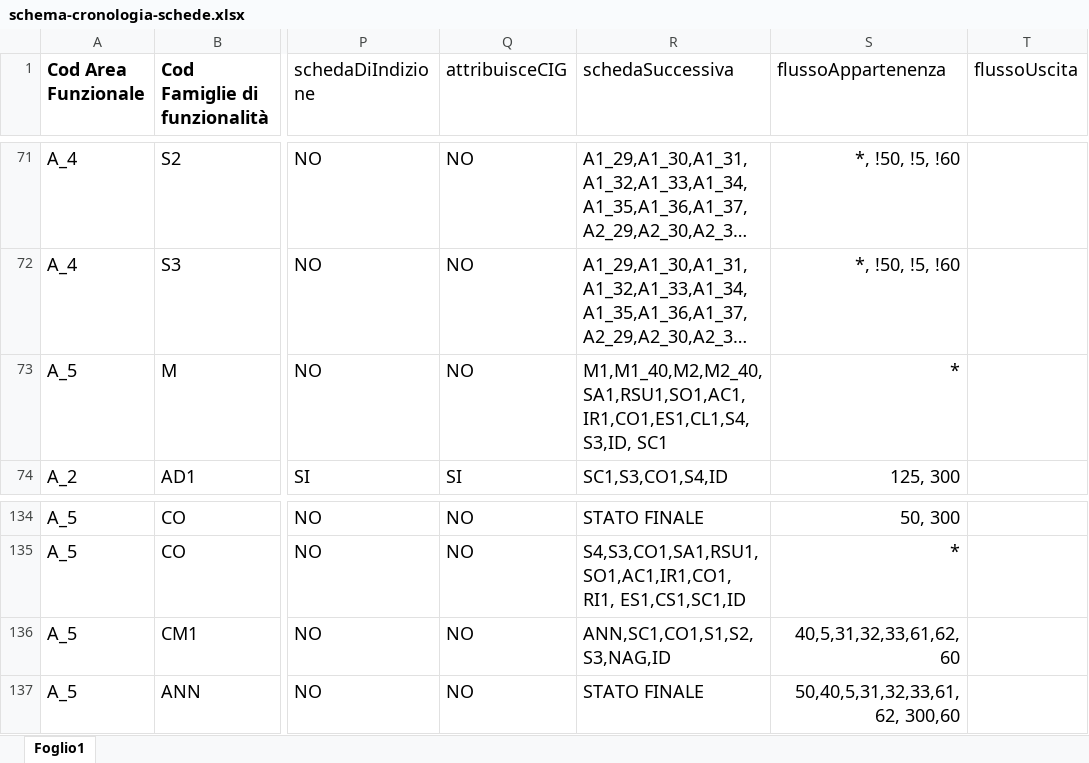
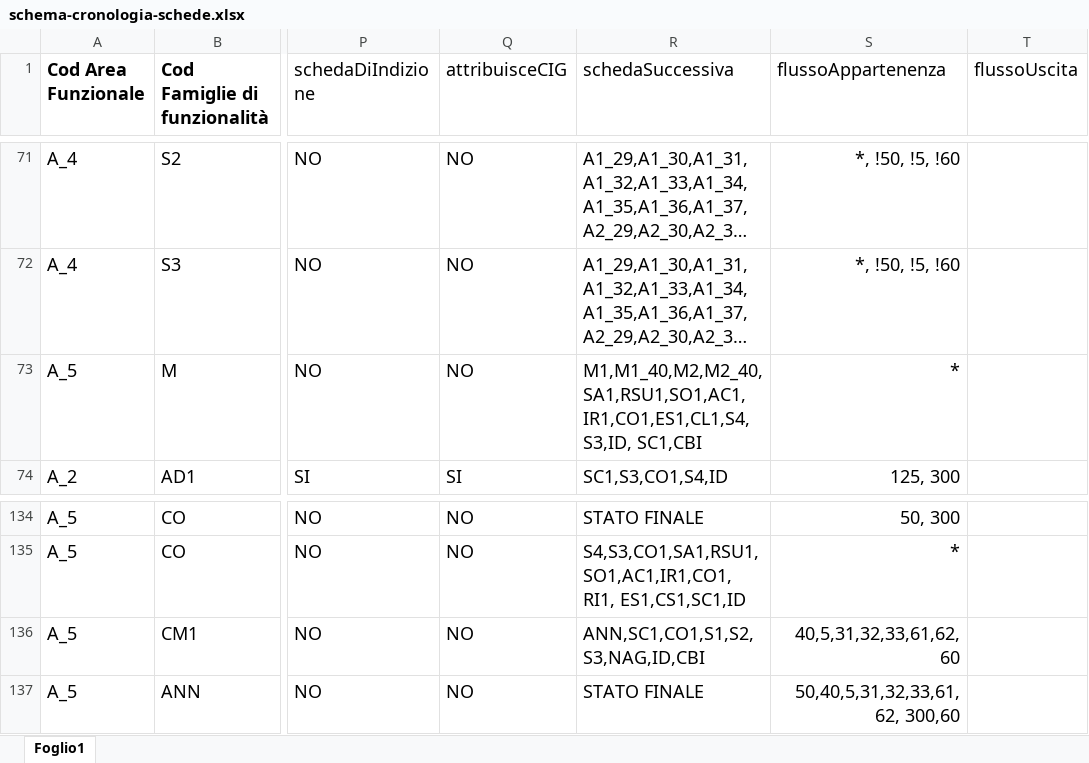
Before and after one commit to anticorruzione/npa, an Excel workbook: docs/orchestratore/schema-cronologia-schede.xlsx, sheet Foglio1, drawn as a sheet; only a part is shown, gaps mark what is left out; long unchanged cells end in …; values as stored, in another font and other column widths than the file's, no borders; the diff names each change by its address in the sheet, - before the commit and + after, or states it on an @@ line.

Commit message:
Update

```diff
--- a/docs/orchestratore/schema-cronologia-schede.xlsx (sheet Foglio1)
+++ b/docs/orchestratore/schema-cronologia-schede.xlsx (sheet Foglio1)
-R73 (schedaSuccessiva): M1,M1_40,M2,M2_40,SA1,RSU1,SO1,AC1,IR1,CO1,ES1,CL1,S4,S3,ID, SC1
+R73 (schedaSuccessiva): M1,M1_40,M2,M2_40,SA1,RSU1,SO1,AC1,IR1,CO1,ES1,CL1,S4,S3,ID, SC1,CBI
-R136 (schedaSuccessiva): ANN,SC1,CO1,S1,S2,S3,NAG,ID
+R136 (schedaSuccessiva): ANN,SC1,CO1,S1,S2,S3,NAG,ID,CBI
```
